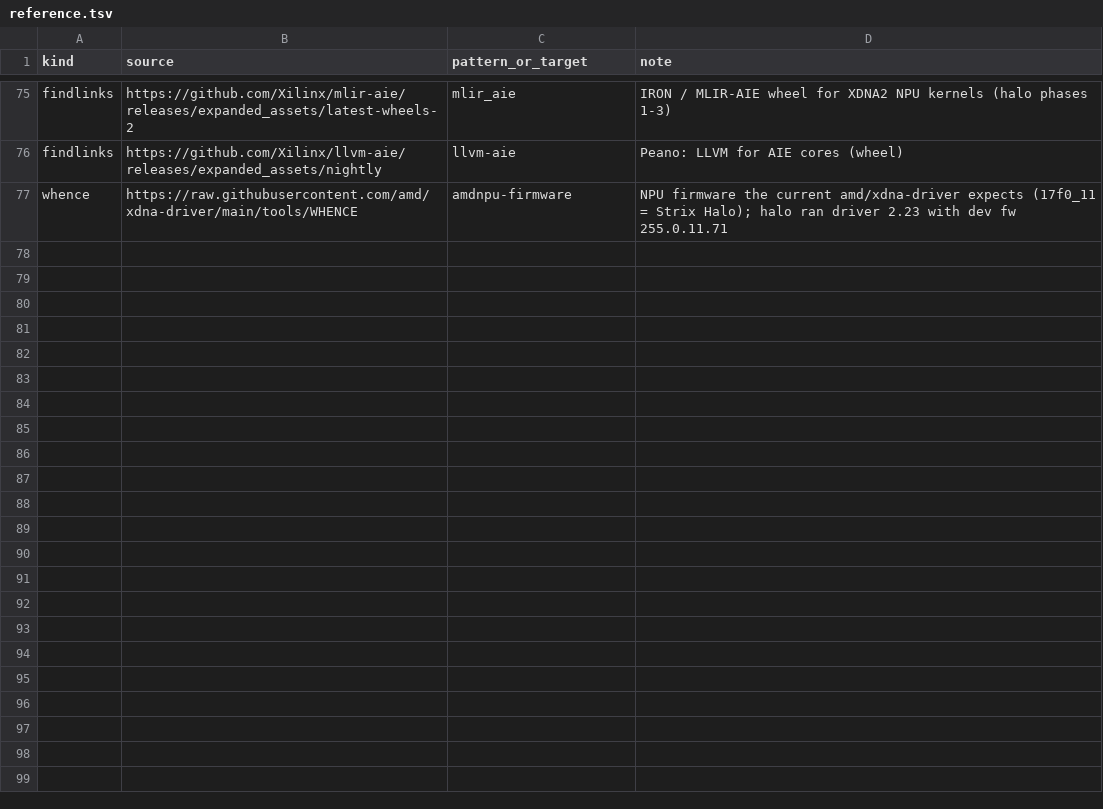
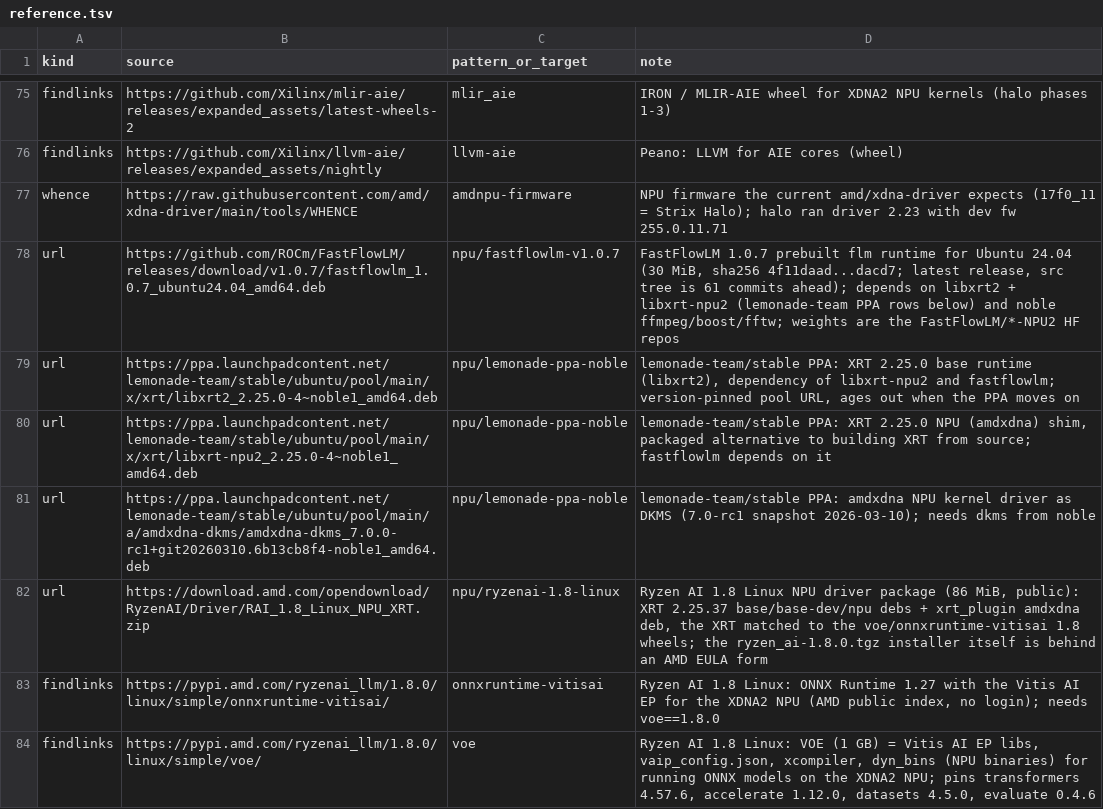
Before and after one commit to TheBeaninator/ark, a TSV file: manifest/reference.tsv, drawn as a sheet; only a part is shown, gaps mark what is left out.

```diff
--- a/manifest/reference.tsv
+++ b/manifest/reference.tsv
@@ -77 +77,8 @@ findlinks	https://github.com/Xilinx/llvm-aie/releases/expanded_assets/nightly	ll
 whence	https://raw.githubusercontent.com/amd/xdna-driver/main/tools/WHENCE	amdnpu-firmware	NPU firmware the current amd/xdna-driver expects (17f0_11 = Strix Halo); halo ran driver 2.23 with dev fw 255.0.11.71
+url	https://github.com/ROCm/FastFlowLM/releases/download/v1.0.7/fastflowlm_1.0.7_ubuntu24.04_amd64.deb	npu/fastflowlm-v1.0.7	FastFlowLM 1.0.7 prebuilt flm runtime for Ubuntu 24.04 (30 MiB, sha256 4f11daad...dacd7; latest release, src tree is 61 commits ahead); depends on libxrt2 + libxrt-npu2 (lemonade-team PPA rows below) and noble ffmpeg/boost/fftw; weights are the FastFlowLM/*-NPU2 HF repos
+url	https://ppa.launchpadcontent.net/lemonade-team/stable/ubuntu/pool/main/x/xrt/libxrt2_2.25.0-4~noble1_amd64.deb	npu/lemonade-ppa-noble	lemonade-team/stable PPA: XRT 2.25.0 base runtime (libxrt2), dependency of libxrt-npu2 and fastflowlm; version-pinned pool URL, ages out when the PPA moves on
+url	https://ppa.launchpadcontent.net/lemonade-team/stable/ubuntu/pool/main/x/xrt/libxrt-npu2_2.25.0-4~noble1_amd64.deb	npu/lemonade-ppa-noble	lemonade-team/stable PPA: XRT 2.25.0 NPU (amdxdna) shim, packaged alternative to building XRT from source; fastflowlm depends on it
+url	https://ppa.launchpadcontent.net/lemonade-team/stable/ubuntu/pool/main/a/amdxdna-dkms/amdxdna-dkms_7.0.0-rc1+git20260310.6b13cb8f4-noble1_amd64.deb	npu/lemonade-ppa-noble	lemonade-team/stable PPA: amdxdna NPU kernel driver as DKMS (7.0-rc1 snapshot 2026-03-10); needs dkms from noble
+url	https://download.amd.com/opendownload/RyzenAI/Driver/RAI_1.8_Linux_NPU_XRT.zip	npu/ryzenai-1.8-linux	Ryzen AI 1.8 Linux NPU driver package (86 MiB, public): XRT 2.25.37 base/base-dev/npu debs + xrt_plugin amdxdna deb, the XRT matched to the voe/onnxruntime-vitisai 1.8 wheels; the ryzen_ai-1.8.0.tgz installer itself is behind an AMD EULA form
+findlinks	https://pypi.amd.com/ryzenai_llm/1.8.0/linux/simple/onnxruntime-vitisai/	onnxruntime-vitisai	Ryzen AI 1.8 Linux: ONNX Runtime 1.27 with the Vitis AI EP for the XDNA2 NPU (AMD public index, no login); needs voe==1.8.0
+findlinks	https://pypi.amd.com/ryzenai_llm/1.8.0/linux/simple/voe/	voe	Ryzen AI 1.8 Linux: VOE (1 GB) = Vitis AI EP libs, vaip_config.json, xcompiler, dyn_bins (NPU binaries) for running ONNX models on the XDNA2 NPU; pins transformers 4.57.6, accelerate 1.12.0, datasets 4.5.0, evaluate 0.4.6
```
Also changed, not shown: manifest/models.tsv.
